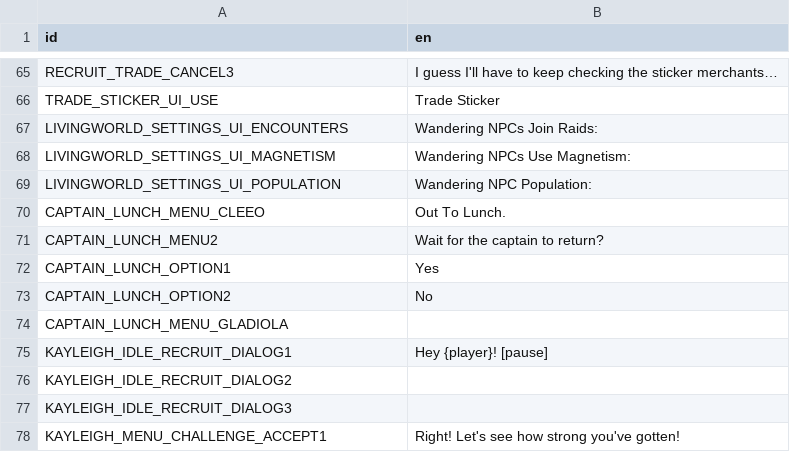
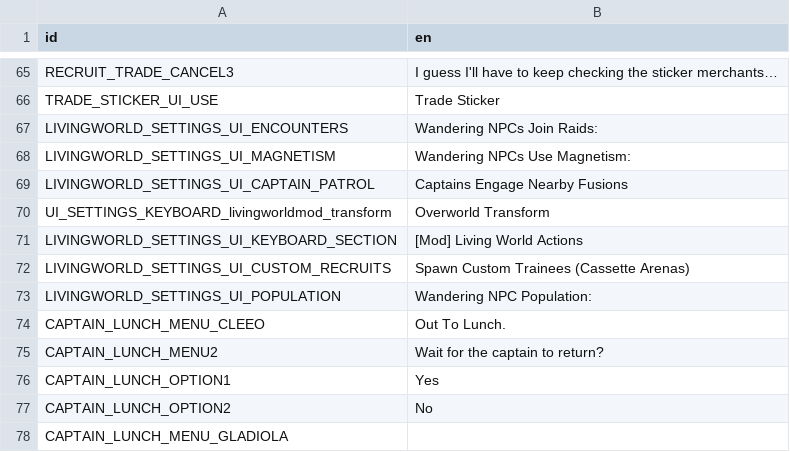
Before and after one commit to ninaforce13/LivingWorld, a CSV file: translations/mod_translations.csv, drawn as a sheet; only a part is shown, gaps mark what is left out; the shorter side is filled out with more unchanged rows.

Commit message:
Local Co-op Transformation + Settings Menu
* Additional settings added
* Handle co-op partner's ability to transform and retain change

```diff
--- a/translations/mod_translations.csv
+++ b/translations/mod_translations.csv
@@ -68,2 +68,6 @@ LIVINGWORLD_SETTINGS_UI_ENCOUNTERS,Wandering NPCs Join Raids:
 LIVINGWORLD_SETTINGS_UI_MAGNETISM,Wandering NPCs Use Magnetism:
+LIVINGWORLD_SETTINGS_UI_CAPTAIN_PATROL,Captains Engage Nearby Fusions
+UI_SETTINGS_KEYBOARD_livingworldmod_transform,Overworld Transform
+LIVINGWORLD_SETTINGS_UI_KEYBOARD_SECTION,[Mod] Living World Actions
+LIVINGWORLD_SETTINGS_UI_CUSTOM_RECRUITS,Spawn Custom Trainees (Cassette Arenas)
 LIVINGWORLD_SETTINGS_UI_POPULATION,Wandering NPC Population:
```
Also changed, not shown: 12 other files.
